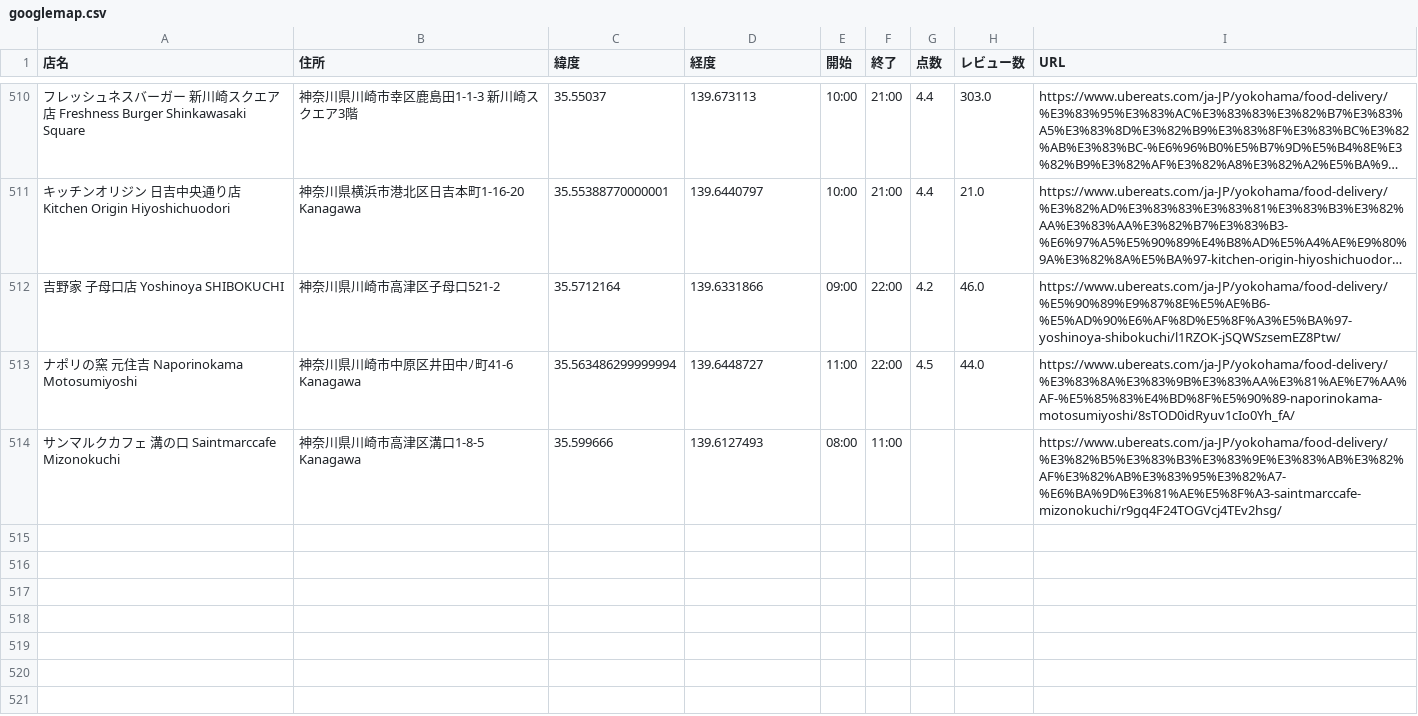
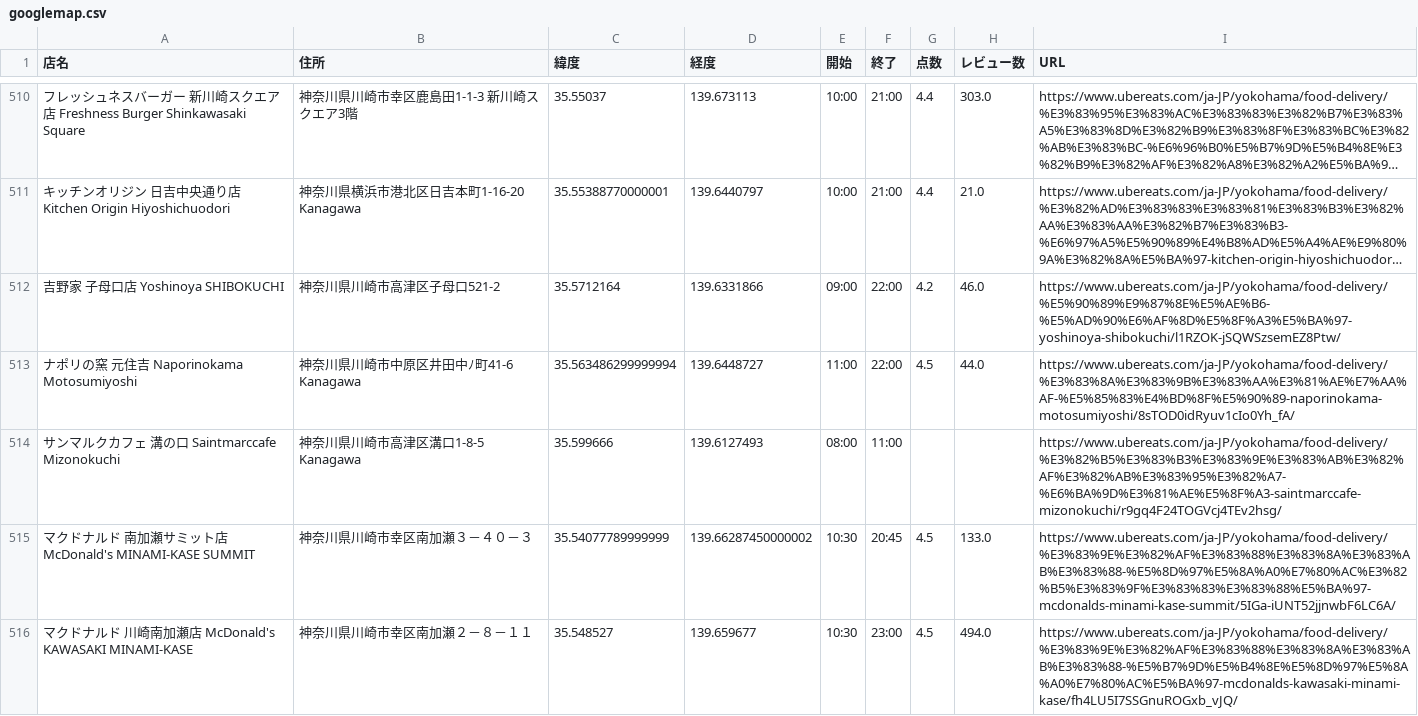
Before and after one commit to tsu-nera/ubereats-analysis, a CSV file: data/googlemap.csv, drawn as a sheet; only a part is shown, gaps mark what is left out; long unchanged cells end in …; the diff names each change by its address in the sheet, - before the commit and + after, or states it on an @@ line.

```diff
--- a/data/googlemap.csv
+++ b/data/googlemap.csv
+row 515: マクドナルド 南加瀬サミット店 McDonald's MINAMI-KASE SUMMIT | 神奈川県川崎市幸区南加瀬３－４０－３ | 35.54077789999999 | 139.66287450000002 | 10:30 | 20:45 | 4.5 | 133.0 | https://www.ubereats.com/ja-JP/yokohama/food-delivery/%E3%83%9E%E3%82%AF%E3%83%88%E3%83%8A%E3%83%AB%E3%83%88-%E5%8D%97%E5%8A%A0%E7%80%AC%E3%82%B5%E3%83%9F%E3%83%83%E3%83%88%E5%BA%97-mcdonalds-minami-kase-summit/5IGa-iUNT52jjnwbF6LC6A/
+row 516: マクドナルド 川崎南加瀬店 McDonald's KAWASAKI MINAMI-KASE | 神奈川県川崎市幸区南加瀬２－８－１１ | 35.548527 | 139.659677 | 10:30 | 23:00 | 4.5 | 494.0 | https://www.ubereats.com/ja-JP/yokohama/food-delivery/%E3%83%9E%E3%82%AF%E3%83%88%E3%83%8A%E3%83%AB%E3%83%88-%E5%B7%9D%E5%B4%8E%E5%8D%97%E5%8A%A0%E7%80%AC%E5%BA%97-mcdonalds-kawasaki-minami-kase/fh4LU5I7SSGnuROGxb_vJQ/
```
Also changed, not shown: data/shop_master.csv, 3 other files.
